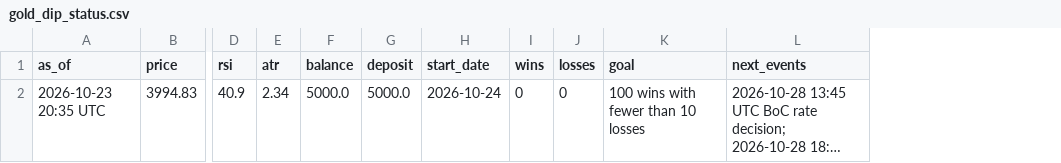
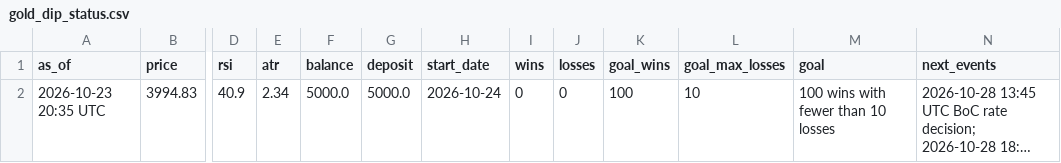
Before and after one commit to debtsolverscanada-lgtm/trading-results, a CSV file: data/gold_dip_status.csv, drawn as a sheet; only a part is shown, gaps mark what is left out; long unchanged cells end in …; the diff names each change by its address in the sheet, - before the commit and + after, or states it on an @@ line.

```diff
--- a/data/gold_dip_status.csv
+++ b/data/gold_dip_status.csv
+column K (goal_wins), row 2: 100
+column L (goal_max_losses), row 2: 10
```
Also changed, not shown: 3 other files.
